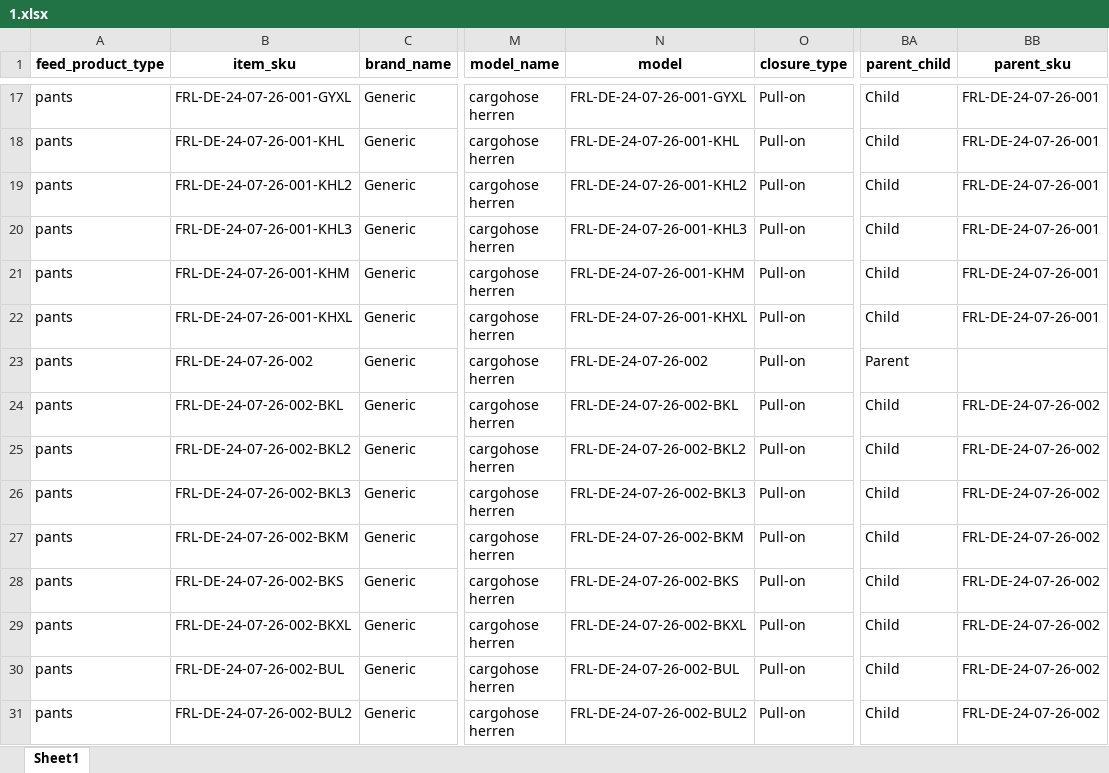
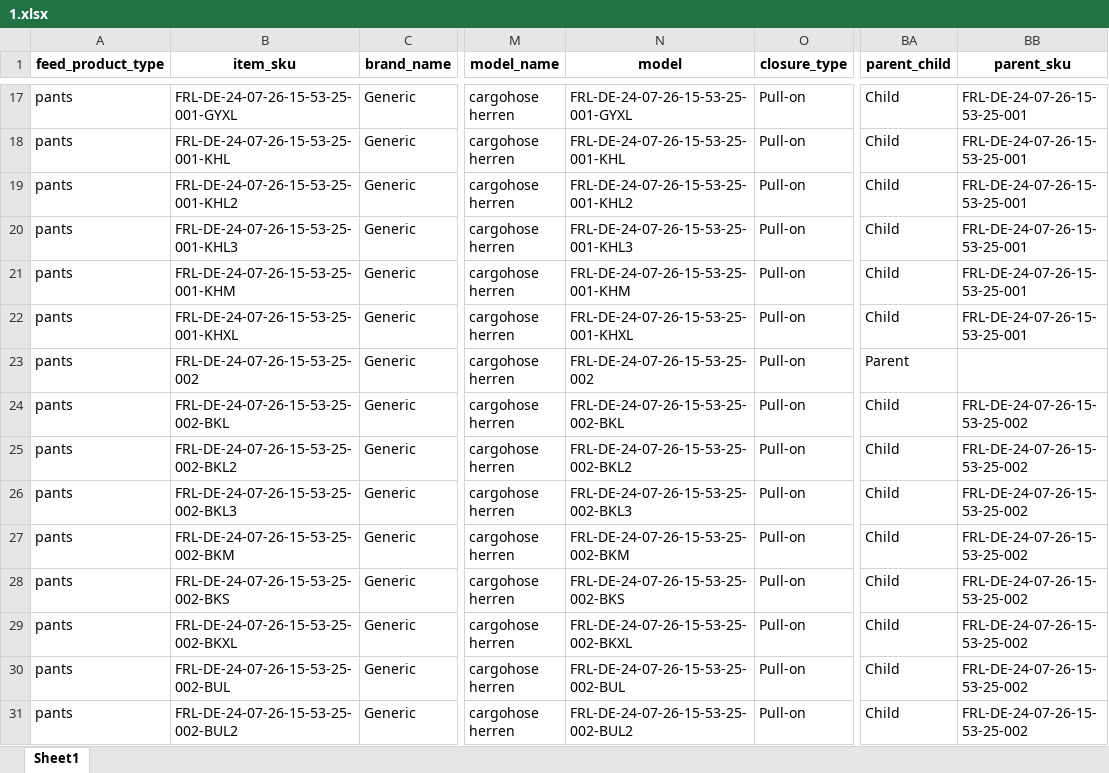
Before and after one commit to wuku32/project-step-2, an Excel workbook: cargohose_herren/2024_07/a/1.xlsx, sheet Sheet1, drawn as a sheet; only a part is shown, gaps mark what is left out; values as stored, in another font and other column widths than the file's, no borders; the diff covers the shown part only; the diff names each change by its address in the sheet, - before the commit and + after, or states it on an @@ line.

```diff
--- a/cargohose_herren/2024_07/a/1.xlsx (sheet Sheet1)
+++ b/cargohose_herren/2024_07/a/1.xlsx (sheet Sheet1)
-B17 (item_sku): FRL-DE-24-07-26-001-GYXL
+B17 (item_sku): FRL-DE-24-07-26-15-53-25-001-GYXL
-N17 (model): FRL-DE-24-07-26-001-GYXL
+N17 (model): FRL-DE-24-07-26-15-53-25-001-GYXL
-BB17:BB22 (parent_sku): FRL-DE-24-07-26-001
+BB17:BB22 (parent_sku): FRL-DE-24-07-26-15-53-25-001
-B18 (item_sku): FRL-DE-24-07-26-001-KHL
+B18 (item_sku): FRL-DE-24-07-26-15-53-25-001-KHL
-N18 (model): FRL-DE-24-07-26-001-KHL
+N18 (model): FRL-DE-24-07-26-15-53-25-001-KHL
-B19 (item_sku): FRL-DE-24-07-26-001-KHL2
+B19 (item_sku): FRL-DE-24-07-26-15-53-25-001-KHL2
-N19 (model): FRL-DE-24-07-26-001-KHL2
+N19 (model): FRL-DE-24-07-26-15-53-25-001-KHL2
-B20 (item_sku): FRL-DE-24-07-26-001-KHL3
+B20 (item_sku): FRL-DE-24-07-26-15-53-25-001-KHL3
-N20 (model): FRL-DE-24-07-26-001-KHL3
+N20 (model): FRL-DE-24-07-26-15-53-25-001-KHL3
-B21 (item_sku): FRL-DE-24-07-26-001-KHM
+B21 (item_sku): FRL-DE-24-07-26-15-53-25-001-KHM
-N21 (model): FRL-DE-24-07-26-001-KHM
+N21 (model): FRL-DE-24-07-26-15-53-25-001-KHM
-B22 (item_sku): FRL-DE-24-07-26-001-KHXL
+B22 (item_sku): FRL-DE-24-07-26-15-53-25-001-KHXL
-N22 (model): FRL-DE-24-07-26-001-KHXL
+N22 (model): FRL-DE-24-07-26-15-53-25-001-KHXL
-B23 (item_sku): FRL-DE-24-07-26-002
+B23 (item_sku): FRL-DE-24-07-26-15-53-25-002
-N23 (model): FRL-DE-24-07-26-002
+N23 (model): FRL-DE-24-07-26-15-53-25-002
-B24 (item_sku): FRL-DE-24-07-26-002-BKL
+B24 (item_sku): FRL-DE-24-07-26-15-53-25-002-BKL
-N24 (model): FRL-DE-24-07-26-002-BKL
+N24 (model): FRL-DE-24-07-26-15-53-25-002-BKL
-BB24:BB31 (parent_sku): FRL-DE-24-07-26-002
+BB24:BB31 (parent_sku): FRL-DE-24-07-26-15-53-25-002
-B25 (item_sku): FRL-DE-24-07-26-002-BKL2
+B25 (item_sku): FRL-DE-24-07-26-15-53-25-002-BKL2
-N25 (model): FRL-DE-24-07-26-002-BKL2
+N25 (model): FRL-DE-24-07-26-15-53-25-002-BKL2
-B26 (item_sku): FRL-DE-24-07-26-002-BKL3
+B26 (item_sku): FRL-DE-24-07-26-15-53-25-002-BKL3
-N26 (model): FRL-DE-24-07-26-002-BKL3
+N26 (model): FRL-DE-24-07-26-15-53-25-002-BKL3
-B27 (item_sku): FRL-DE-24-07-26-002-BKM
+B27 (item_sku): FRL-DE-24-07-26-15-53-25-002-BKM
-N27 (model): FRL-DE-24-07-26-002-BKM
+N27 (model): FRL-DE-24-07-26-15-53-25-002-BKM
-B28 (item_sku): FRL-DE-24-07-26-002-BKS
+B28 (item_sku): FRL-DE-24-07-26-15-53-25-002-BKS
-N28 (model): FRL-DE-24-07-26-002-BKS
+N28 (model): FRL-DE-24-07-26-15-53-25-002-BKS
-B29 (item_sku): FRL-DE-24-07-26-002-BKXL
+B29 (item_sku): FRL-DE-24-07-26-15-53-25-002-BKXL
-N29 (model): FRL-DE-24-07-26-002-BKXL
+N29 (model): FRL-DE-24-07-26-15-53-25-002-BKXL
-B30 (item_sku): FRL-DE-24-07-26-002-BUL
+B30 (item_sku): FRL-DE-24-07-26-15-53-25-002-BUL
-N30 (model): FRL-DE-24-07-26-002-BUL
+N30 (model): FRL-DE-24-07-26-15-53-25-002-BUL
-B31 (item_sku): FRL-DE-24-07-26-002-BUL2
+B31 (item_sku): FRL-DE-24-07-26-15-53-25-002-BUL2
-N31 (model): FRL-DE-24-07-26-002-BUL2
+N31 (model): FRL-DE-24-07-26-15-53-25-002-BUL2
```
Also changed, not shown: 681 edited cells elsewhere in this sheet, cargohose_herren/2024_07/cargohose_herren_2024_07_st250.xlsx, cargohose_herren/2024_07/cargohose_herren_2024_07_st250_copy.xlsx, 38 other files.
